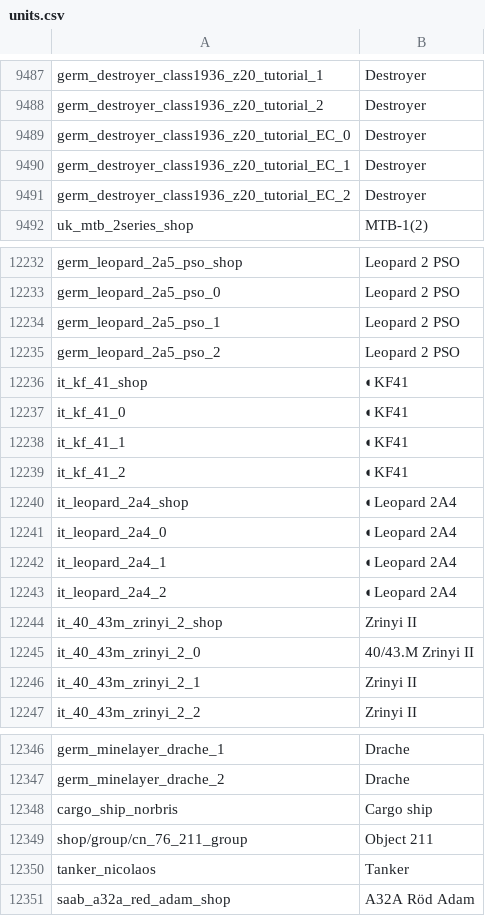
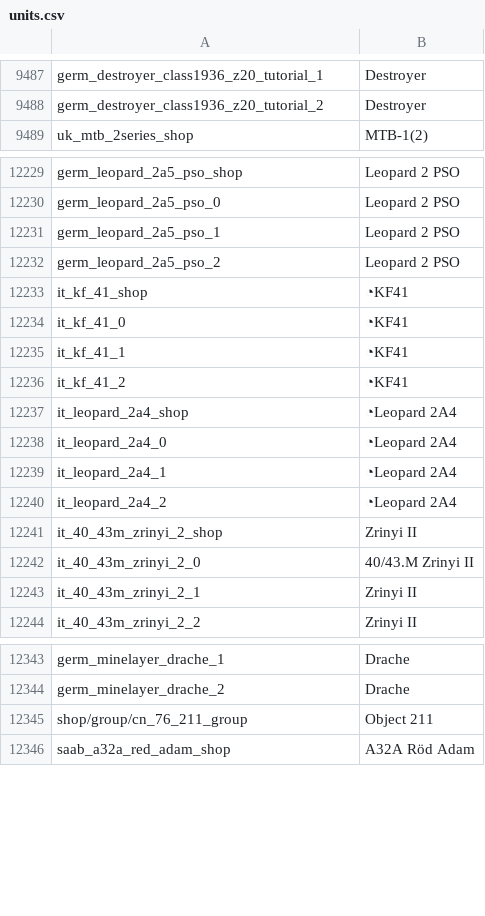
Before and after one commit to jaek898/wt-localization, a CSV file: New Icons/units.csv, drawn as a sheet; only a part is shown, gaps mark what is left out; the diff covers the shown part only.

```diff
--- a/New Icons/units.csv
+++ b/New Icons/units.csv
@@ -9488,5 +9488,2 @@ germ_destroyer_class1936_z20_tutorial_1;Destroyer
 germ_destroyer_class1936_z20_tutorial_2;Destroyer
-germ_destroyer_class1936_z20_tutorial_EC_0;Destroyer
-germ_destroyer_class1936_z20_tutorial_EC_1;Destroyer
-germ_destroyer_class1936_z20_tutorial_EC_2;Destroyer
 uk_mtb_2series_shop;MTB-1(2)
@@ -12235,10 +12232,10 @@ germ_leopard_2a5_pso_1;Leopard 2 PSO
 germ_leopard_2a5_pso_2;Leopard 2 PSO
-it_kf_41_shop;◐KF41
-it_kf_41_0;◐KF41
-it_kf_41_1;◐KF41
-it_kf_41_2;◐KF41
-it_leopard_2a4_shop;◐Leopard 2A4
-it_leopard_2a4_0;◐Leopard 2A4
-it_leopard_2a4_1;◐Leopard 2A4
-it_leopard_2a4_2;◐Leopard 2A4
+it_kf_41_shop;◔KF41
+it_kf_41_0;◔KF41
+it_kf_41_1;◔KF41
+it_kf_41_2;◔KF41
+it_leopard_2a4_shop;◔Leopard 2A4
+it_leopard_2a4_0;◔Leopard 2A4
+it_leopard_2a4_1;◔Leopard 2A4
+it_leopard_2a4_2;◔Leopard 2A4
 it_40_43m_zrinyi_2_shop;Zrinyi II
@@ -12347,5 +12344,3 @@ germ_minelayer_drache_1;Drache
 germ_minelayer_drache_2;Drache
-cargo_ship_norbris;Cargo ship
 shop/group/cn_76_211_group;Object 211
-tanker_nicolaos;Tanker
 saab_a32a_red_adam_shop;A32A Röd Adam
```
Also changed, not shown: 23 added rows and 1 edited cell elsewhere in this file, Dechinafied/units.csv, Standard/units.csv.
